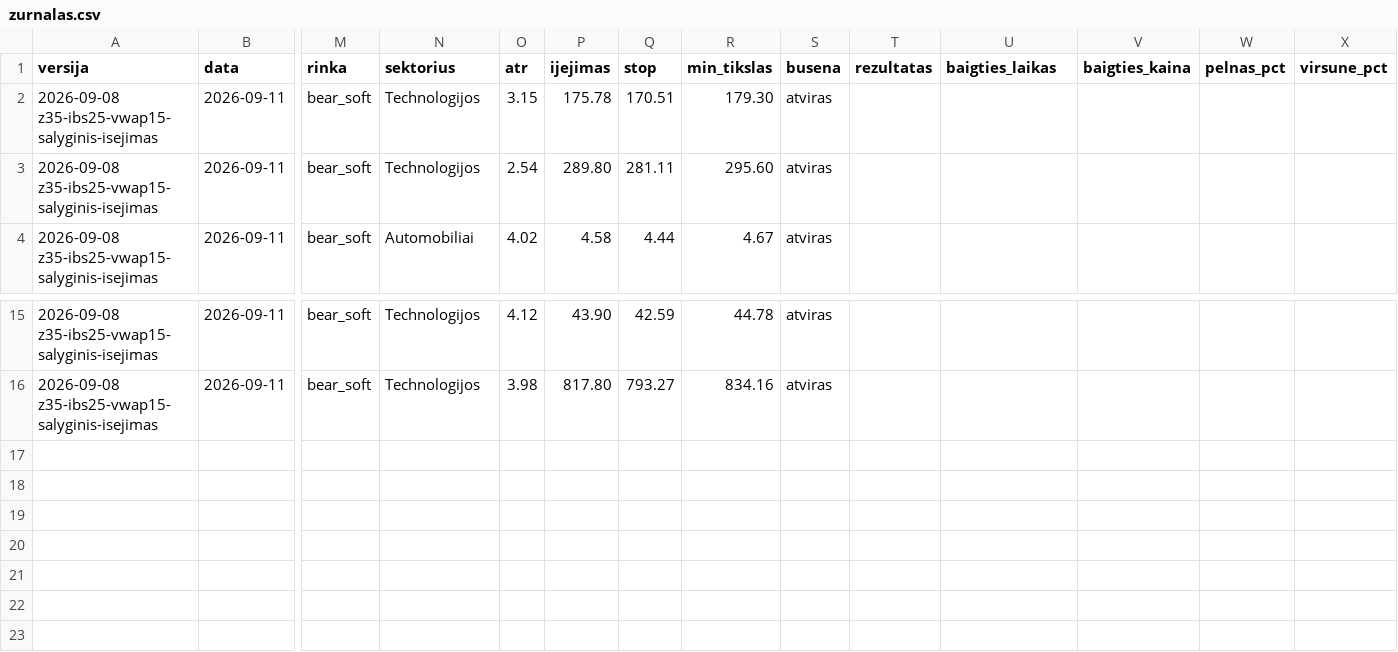
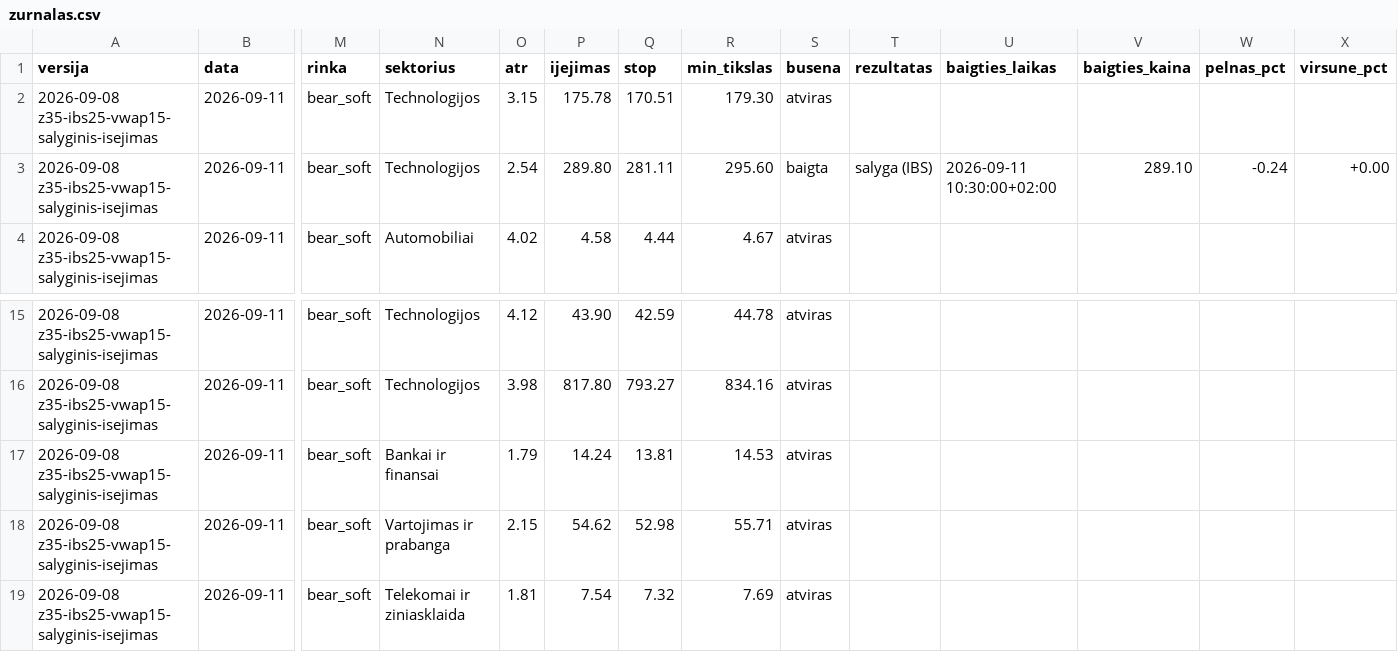
Before and after one commit to MantasBud/Dip-raiting, a CSV file: docs/zurnalas.csv, drawn as a sheet; only a part is shown, gaps mark what is left out; rows hold the shown columns only; the diff names each change by its address in the sheet, - before the commit and + after, or states it on an @@ line.

```diff
--- a/docs/zurnalas.csv
+++ b/docs/zurnalas.csv
-S3 (busena): atviras
+S3 (busena): baigta
-T3 (rezultatas): (empty)
+T3 (rezultatas): salyga (IBS)
-U3 (baigties_laikas): (empty)
+U3 (baigties_laikas): 2026-09-11 10:30:00+02:00
-V3 (baigties_kaina): (empty)
+V3 (baigties_kaina): 289.10
-W3 (pelnas_pct): (empty)
+W3 (pelnas_pct): -0.24
-X3 (virsune_pct): (empty)
+X3 (virsune_pct): +0.00
+row 17: 2026-09-08 z35-ibs25-vwap15-salyginis-isejimas | 2026-09-11 | bear_soft | Bankai ir finansai | 1.79 | 14.24 | 13.81 | 14.53 | atviras
+row 18: 2026-09-08 z35-ibs25-vwap15-salyginis-isejimas | 2026-09-11 | bear_soft | Vartojimas ir prabanga | 2.15 | 54.62 | 52.98 | 55.71 | atviras
+row 19: 2026-09-08 z35-ibs25-vwap15-salyginis-isejimas | 2026-09-11 | bear_soft | Telekomai ir ziniasklaida | 1.81 | 7.54 | 7.32 | 7.69 | atviras
```
Also changed, not shown: 2 other files.
